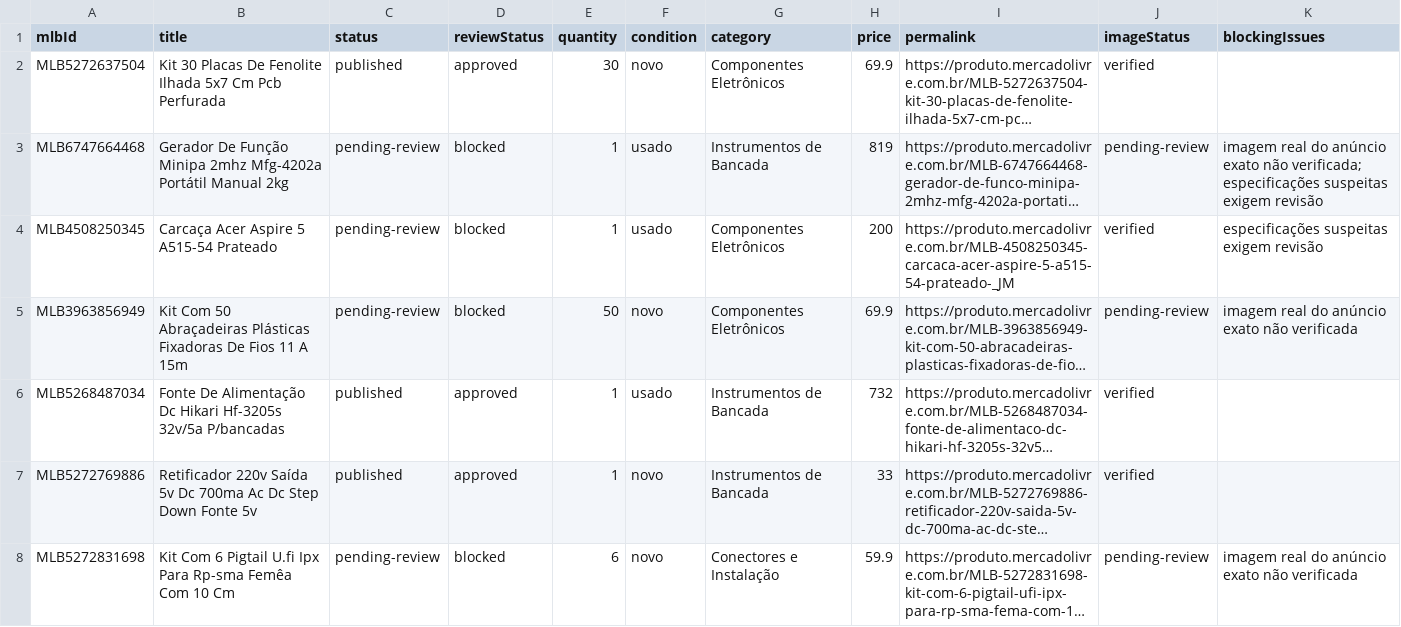
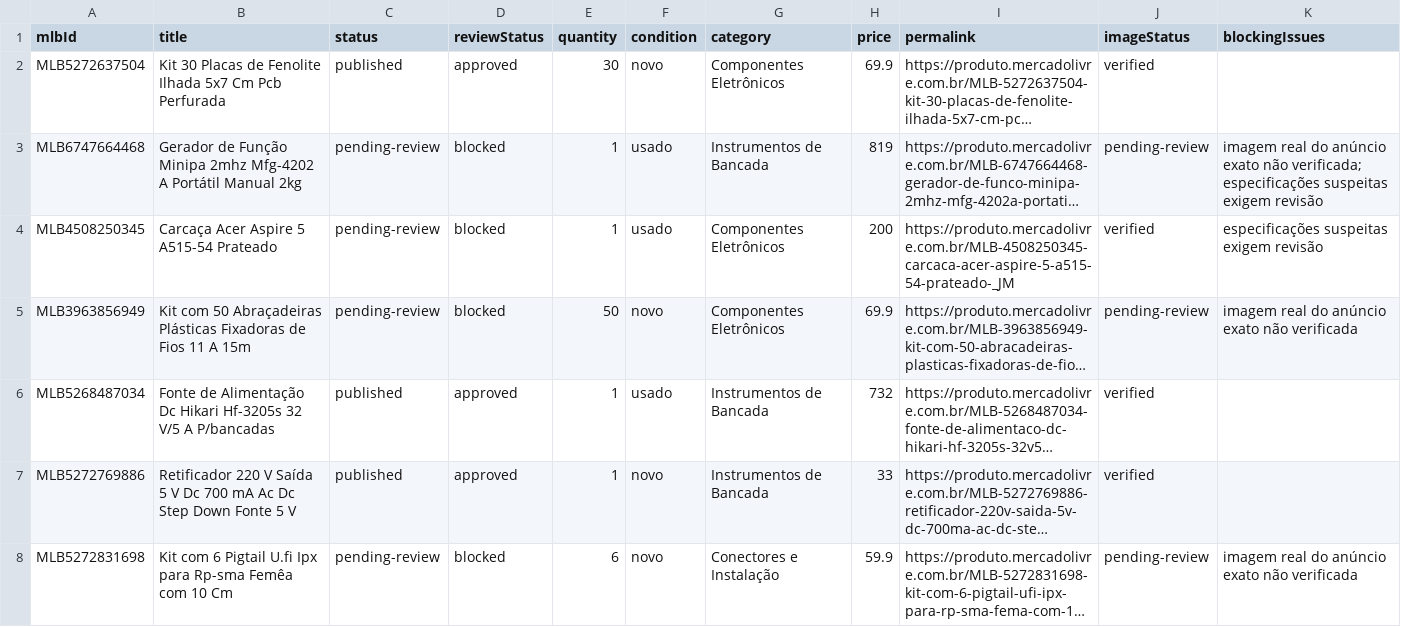
Before and after one commit to luscaarmstrong1/omegaimports-catalogo, a CSV file: reports/auditoria-produtos.csv, drawn as a sheet; only a part is shown; long unchanged cells end in …; the diff covers the shown part only; the diff names each change by its address in the sheet, - before the commit and + after, or states it on an @@ line.

```diff
--- a/reports/auditoria-produtos.csv
+++ b/reports/auditoria-produtos.csv
-B2 (title): …30 Placas De Fenolite Ilhada…
+B2 (title): …30 Placas de Fenolite Ilhada…
-B3 (title): Gerador De Função Minipa 2mhz Mfg-4202a Portátil Manual…
+B3 (title): Gerador de Função Minipa 2mhz Mfg-4202 A Portátil Manual…
-B5 (title): Kit Com 50 Abraçadeiras Plásticas Fixadoras De Fios 11…
+B5 (title): Kit com 50 Abraçadeiras Plásticas Fixadoras de Fios 11…
-B6 (title): Fonte De Alimentação Dc Hikari Hf-3205s 32v/5a P/bancadas
+B6 (title): Fonte de Alimentação Dc Hikari Hf-3205s 32 V/5 A P/bancadas
-B7 (title): Retificador 220v Saída 5v Dc 700ma Ac Dc Step Down Fonte 5v
+B7 (title): Retificador 220 V Saída 5 V Dc 700 mA Ac Dc Step Down Fonte 5 V
-B8 (title): Kit Com 6 Pigtail U.fi Ipx Para Rp-sma Femêa Com 10 Cm
+B8 (title): Kit com 6 Pigtail U.fi Ipx para Rp-sma Femêa com 10 Cm
```
Also changed, not shown: 52 edited cells elsewhere in this file, reports/catalog.csv, reports/dist-image-audit.csv, 42 other files.
